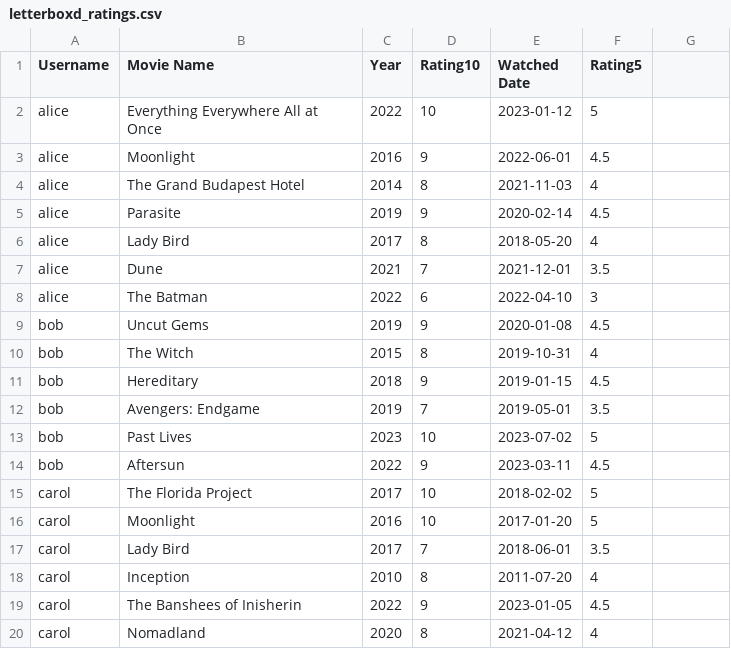
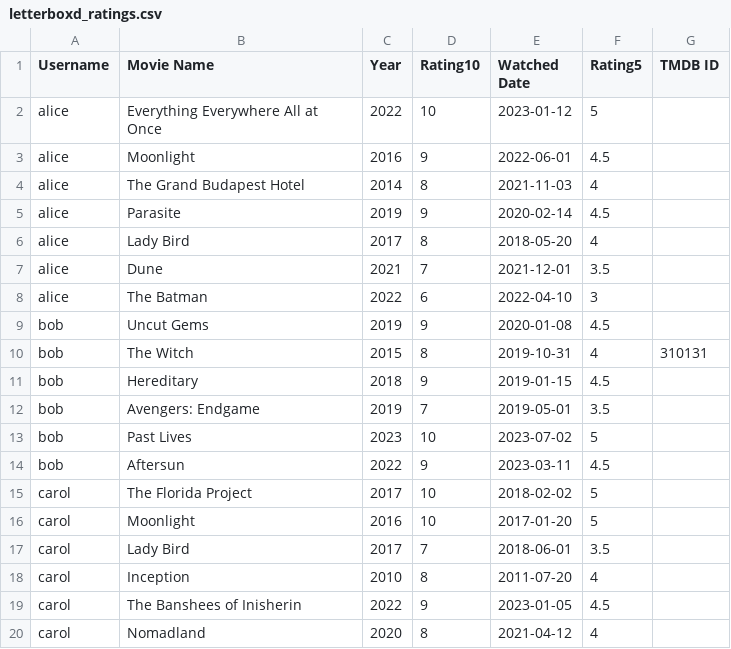
Before and after one commit to CHZN1/indie-recs, a CSV file: sample_data/letterboxd_ratings.csv, drawn as a sheet; the diff names each change by its address in the sheet, - before the commit and + after, or states it on an @@ line.

```diff
--- a/sample_data/letterboxd_ratings.csv
+++ b/sample_data/letterboxd_ratings.csv
-G1: (empty)
+G1: TMDB ID
-G10 (TMDB ID): (empty)
+G10 (TMDB ID): 310131
```
Also changed, not shown: sample_data/letterboxd_large.csv, 4 other files.
